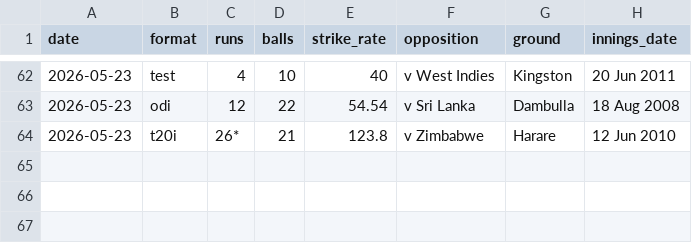
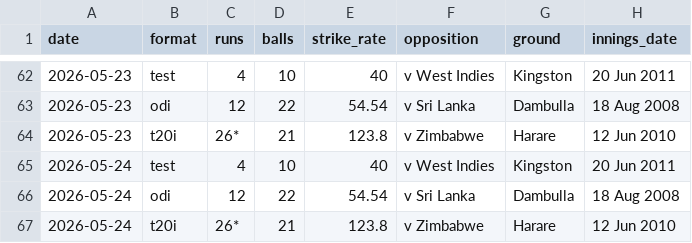
Before and after one commit to Alchemist432/virat-daily-stats, a CSV file: output/history.csv, drawn as a sheet; only a part is shown, gaps mark what is left out.

```diff
--- a/output/history.csv
+++ b/output/history.csv
@@ -64 +64,4 @@ date,format,runs,balls,strike_rate,opposition,ground,innings_date
 2026-05-23,t20i,26*,21,123.8,v Zimbabwe,Harare,12 Jun 2010
+2026-05-24,test,4,10,40,v West Indies,Kingston,20 Jun 2011
+2026-05-24,odi,12,22,54.54,v Sri Lanka,Dambulla,18 Aug 2008
+2026-05-24,t20i,26*,21,123.8,v Zimbabwe,Harare,12 Jun 2010
```
Also changed, not shown: 2 other files.
